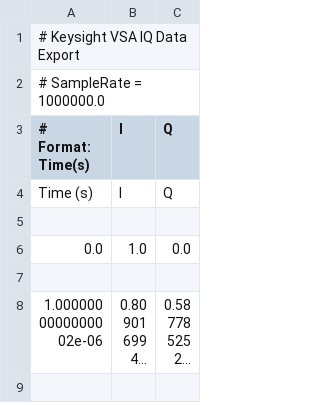
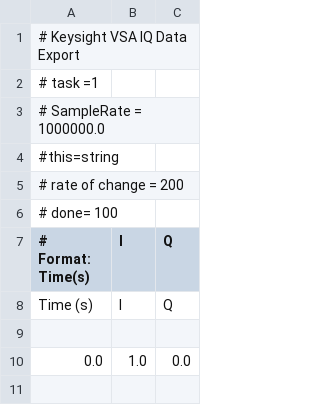
Before and after one commit to gharablynadeen/task1, a CSV file: vsa_sample_iq_data.csv, drawn as a sheet; only a part is shown; the shorter side is filled out with more unchanged rows; long unchanged cells end in …; the diff names each change by its address in the sheet, - before the commit and + after, or states it on an @@ line.

```diff
--- a/vsa_sample_iq_data.csv
+++ b/vsa_sample_iq_data.csv
+row 2: # task =1
+row 4: #this=string
+row 5: # rate of change = 200
+row 6: # done= 100
```
Also changed, not shown: 6 other files.
